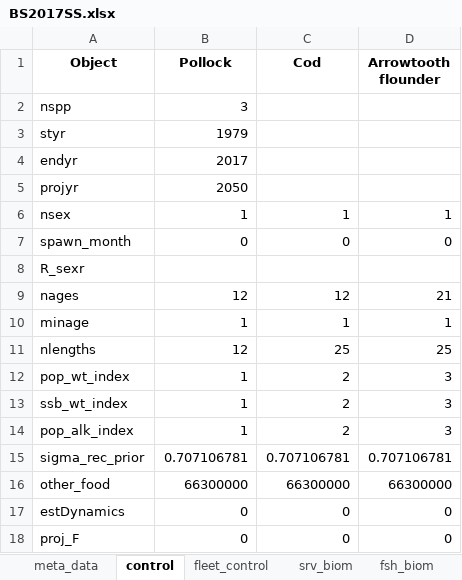
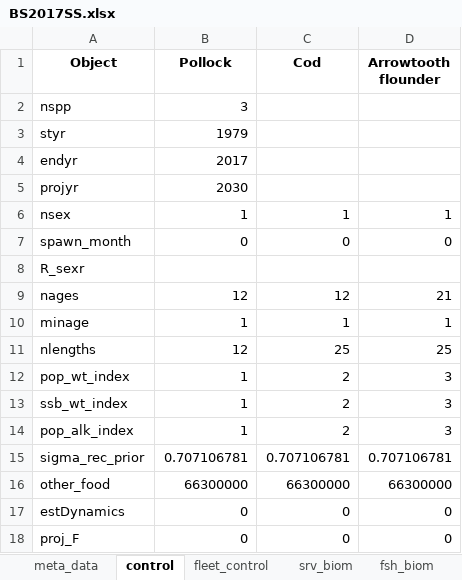
Before and after one commit to grantdadams/Rceattle, an Excel workbook: BS2017SS.xlsx, sheet control, drawn as a sheet; values as stored, in another font and other column widths than the file's, no borders; the diff names each change by its address in the sheet, - before the commit and + after, or states it on an @@ line.

```diff
--- a/BS2017SS.xlsx (sheet control)
+++ b/BS2017SS.xlsx (sheet control)
-B5 (Pollock): 2050
+B5 (Pollock): 2030
```
Also changed, not shown: 10 other files.
